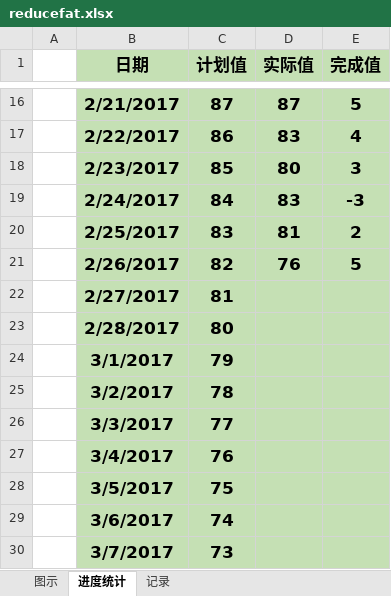
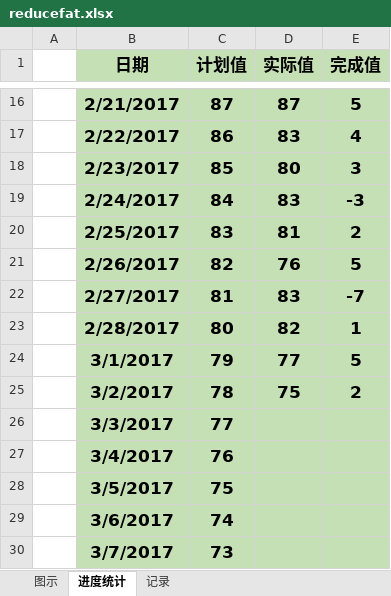
Before and after one commit to duominike/redemption, an Excel workbook: redemption/reducefat.xlsx, sheet 进度统计, drawn as a sheet; only a part is shown, gaps mark what is left out; values as stored, in another font and other column widths than the file's, no borders; the diff names each change by its address in the sheet, - before the commit and + after, or states it on an @@ line.

Commit message:
commit 2017-3-2

```diff
--- a/redemption/reducefat.xlsx (sheet 进度统计)
+++ b/redemption/reducefat.xlsx (sheet 进度统计)
-D22 (实际值): (empty)
+D22 (实际值): 83
-E22 (完成值): (empty)
+E22 (完成值): -7
-D23 (实际值): (empty)
+D23 (实际值): 82
-E23 (完成值): (empty)
+E23 (完成值): 1
-D24 (实际值): (empty)
+D24 (实际值): 77
-E24 (完成值): (empty)
+E24 (完成值): 5
-D25 (实际值): (empty)
+D25 (实际值): 75
-E25 (完成值): (empty)
+E25 (完成值): 2
```
Also changed, not shown: sheet 记录, charts or pictures.
